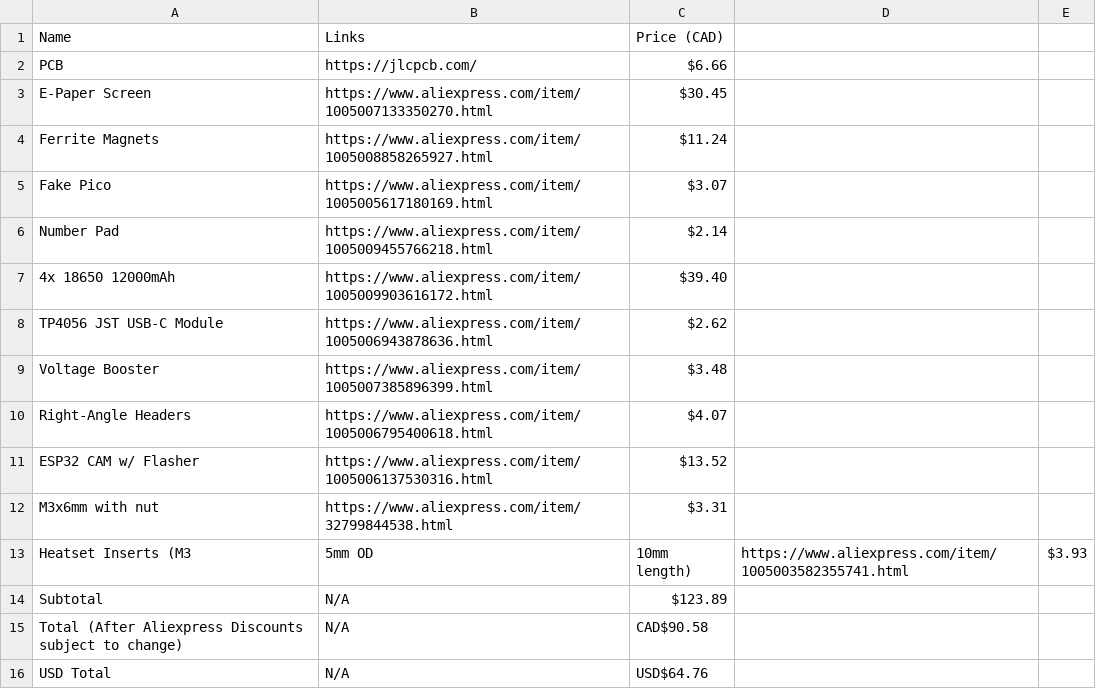
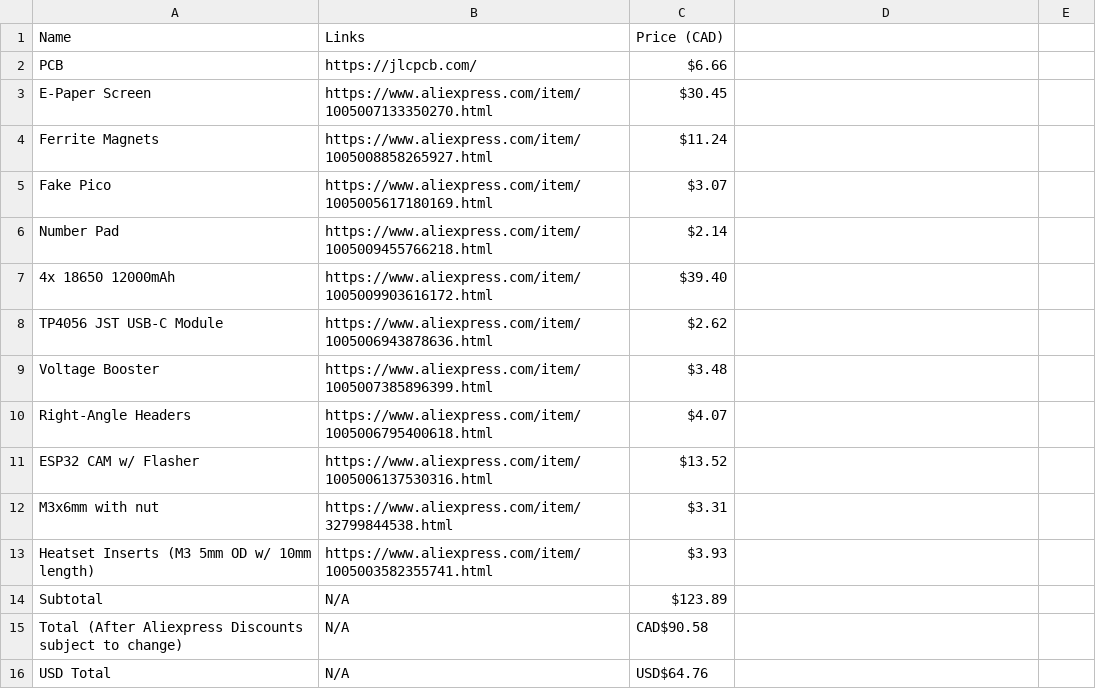
Before and after one commit to Heinrich-XIAO/foodsavr, a CSV file: BOM.csv, drawn as a sheet.

Commit message:
Update description of Heatset Inserts in BOM.csv

```diff
--- a/BOM.csv
+++ b/BOM.csv
@@ -12,3 +12,3 @@ ESP32 CAM w/ Flasher,https://www.aliexpress.com/item/1005006137530316.html,$13.5
 M3x6mm with nut,https://www.aliexpress.com/item/32799844538.html,$3.31
-Heatset Inserts (M3, 5mm OD, 10mm length),https://www.aliexpress.com/item/1005003582355741.html,$3.93
+Heatset Inserts (M3 5mm OD w/ 10mm length),https://www.aliexpress.com/item/1005003582355741.html,$3.93
 Subtotal,N/A,$123.89
```
